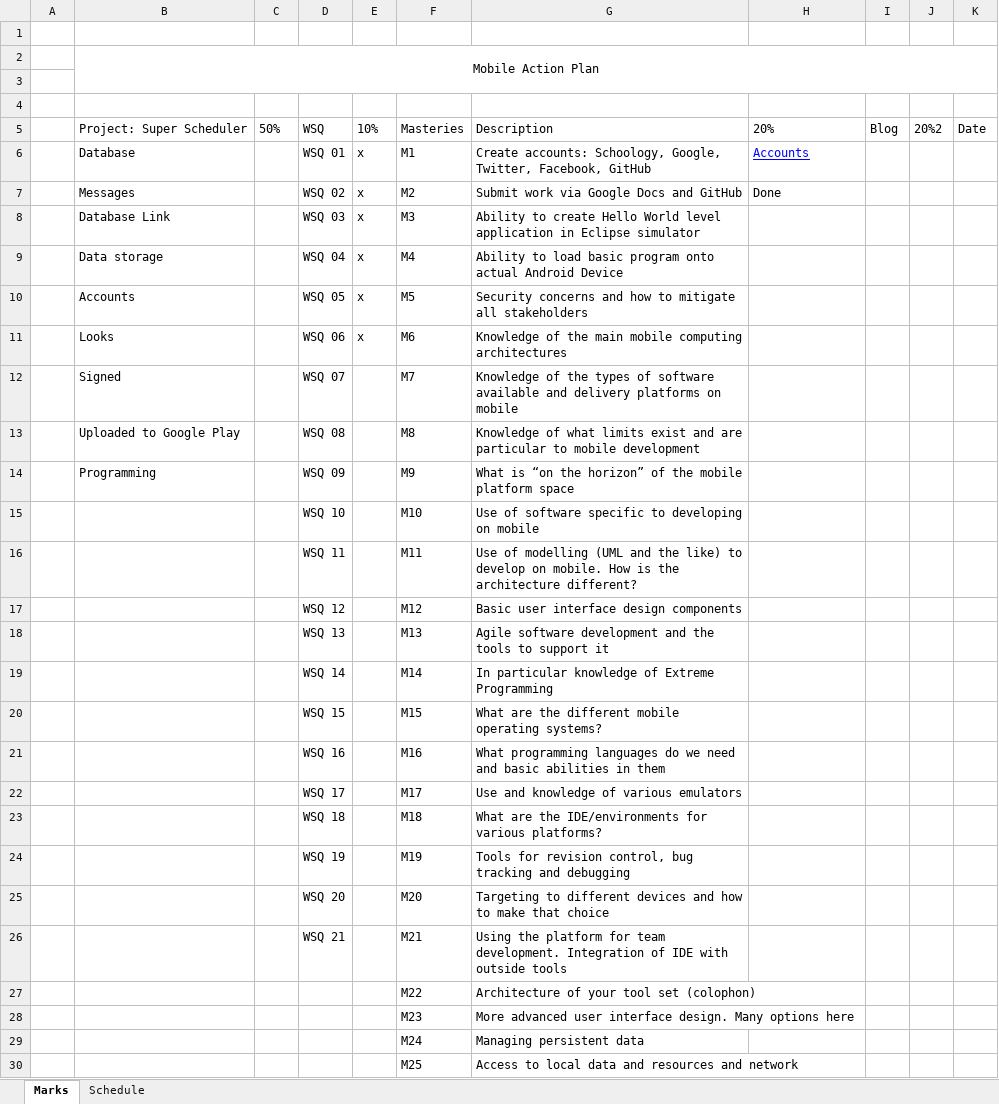
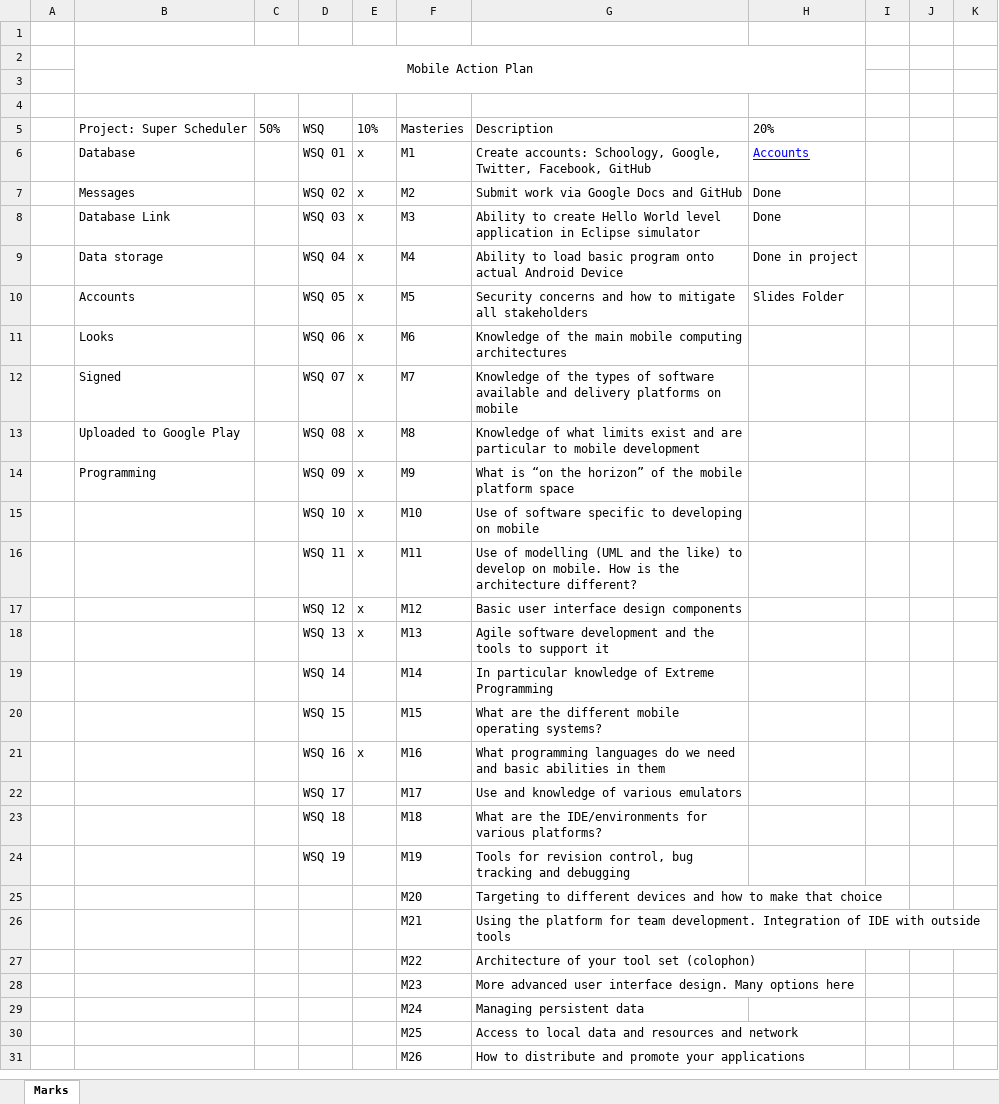
Before and after one commit to ivan-i1/MobileApp, an Excel workbook: MAP.xlsx, sheet Marks, drawn as a sheet; only a part is shown; the shorter side is filled out with more unchanged rows; values as stored, in another font and other column widths than the file's, no borders; table styles not drawn; the diff names each change by its address in the sheet, - before the commit and + after, or states it on an @@ line.

Commit message:
Created Slides Folder along with Mastery Topic 5 slides

```diff
--- a/MAP.xlsx (sheet Marks)
+++ b/MAP.xlsx (sheet Marks)
-sheet tab: Schedule
-B2:K3 merged
+B2:H3 merged
-I5: Blog
+I5: (empty)
-J5: 20%2
+J5: (empty)
-K5: Date
+K5: (empty)
-H8: (empty)
+H8: Done
-H9: (empty)
+H9: Done in project
-H10: (empty)
+H10: Slides Folder
-E12:E18: (empty)
+E12:E18: x
-E21: (empty)
+E21: x
-D25: WSQ 20
+D25: (empty)
-D26: WSQ 21
+D26: (empty)
```
Also changed, not shown: charts or pictures, 2 other files.
